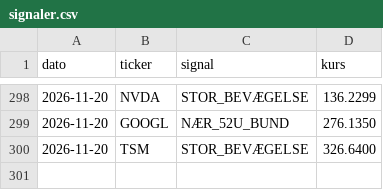
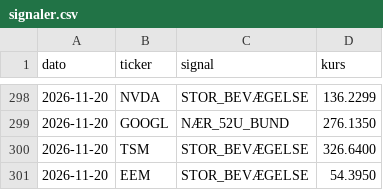
Before and after one commit to JonasRasmussenAktie/aktieoversigt, a CSV file: signaler.csv, drawn as a sheet; only a part is shown, gaps mark what is left out; the diff names each change by its address in the sheet, - before the commit and + after, or states it on an @@ line.

Commit message:
Opdater signal-log

```diff
--- a/signaler.csv
+++ b/signaler.csv
+row 301: 2026-11-20 | EEM | STOR_BEVÆGELSE | 54.3950
```
